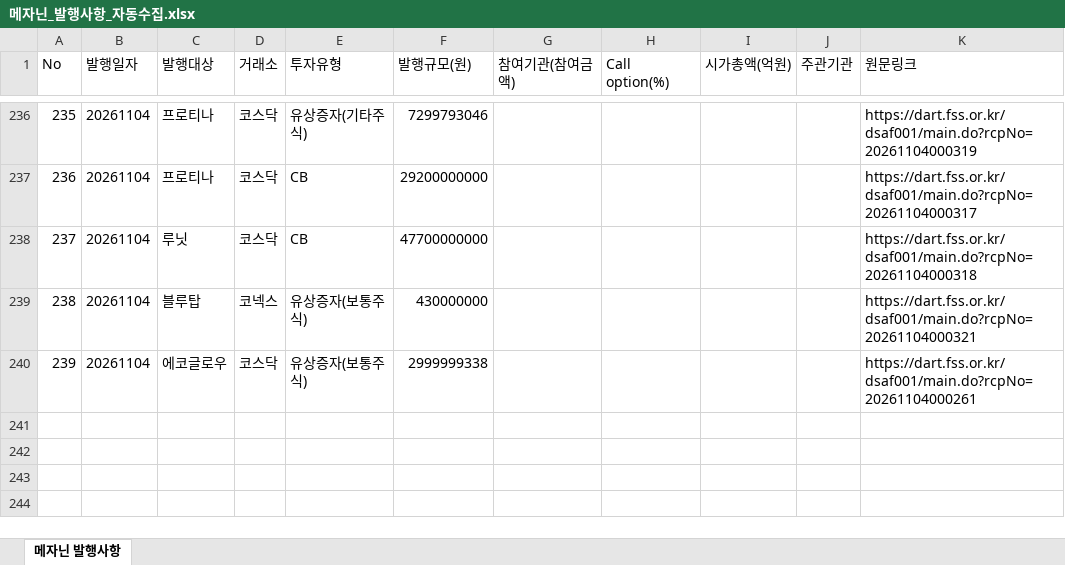
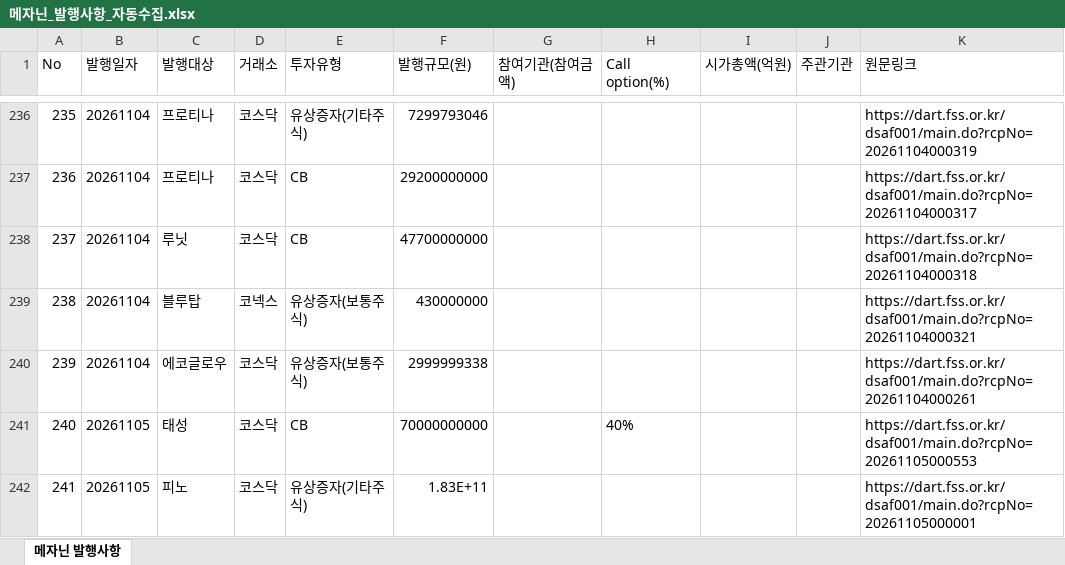
Before and after one commit to daivid0912-cpu/dart_monitor_v3, an Excel workbook: 메자닌_발행사항_자동수집.xlsx, sheet 메자닌 발행사항, drawn as a sheet; only a part is shown, gaps mark what is left out; values as stored, in another font and other column widths than the file's, no borders; the diff names each change by its address in the sheet, - before the commit and + after, or states it on an @@ line.

```diff
--- a/메자닌_발행사항_자동수집.xlsx (sheet 메자닌 발행사항)
+++ b/메자닌_발행사항_자동수집.xlsx (sheet 메자닌 발행사항)
+row 241: 240 | 20261105 | 태성 | 코스닥 | CB | 70000000000 |  | 40% |  |  | https://dart.fss.or.kr/dsaf001/main.do?rcpNo=20261105000553
+row 242: 241 | 20261105 | 피노 | 코스닥 | 유상증자(기타주식) | 1.83E+11 |  |  |  |  | https://dart.fss.or.kr/dsaf001/main.do?rcpNo=20261105000001
```
Also changed, not shown: 1 other file.
